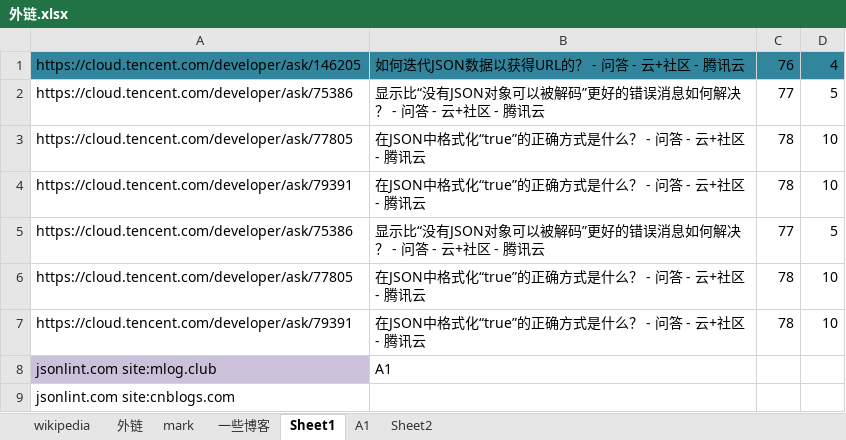
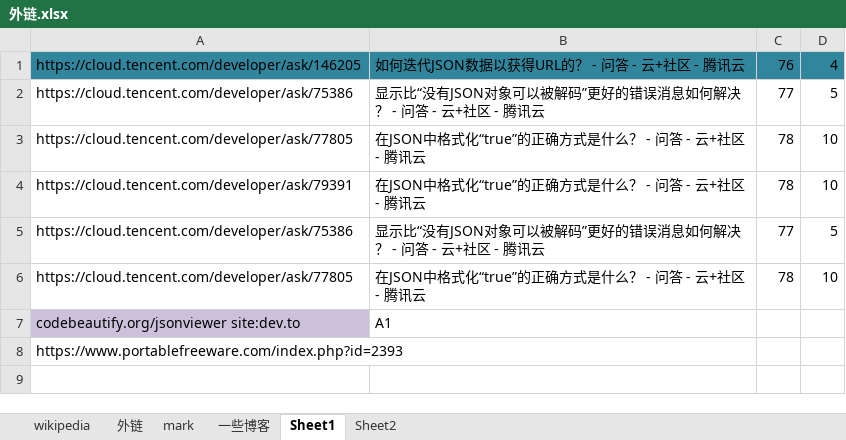
Before and after one commit to nalani5210/markdown.github.io, an Excel workbook: 外链/外链.xlsx, sheet Sheet1, drawn as a sheet; values as stored, in another font and other column widths than the file's, no borders; removed rows and columns are numbered as before the commit, all else as after; the diff names each change by its address in the sheet, - before the commit and + after, or states it on an @@ line.

```diff
--- a/外链/外链.xlsx (sheet Sheet1)
+++ b/外链/外链.xlsx (sheet Sheet1)
-sheet tab: A1
-row 7: https://cloud.tencent.com/developer/ask/79391 | 在JSON中格式化“true”的正确方式是什么？ - 问答 - 云+社区 - 腾讯云 | 78 | 10
-A7: jsonlint.com site:mlog.club
+A7: codebeautify.org/jsonviewer site:dev.to
-A8: jsonlint.com site:cnblogs.com
+A8: https://www.portablefreeware.com/index.php?id=2393
```
Also changed, not shown: sheet 外链, 外链/css beautifier/html-cleaner.com-css/html-cleaner.com-referringdomains-prefix-live-05-Feb-2021.xlsx, 外链/css beautifier/minifycode.com/minifycode.com-referringdomains-subdomains-live-05-Feb-2021.xlsx, 2 other files.
